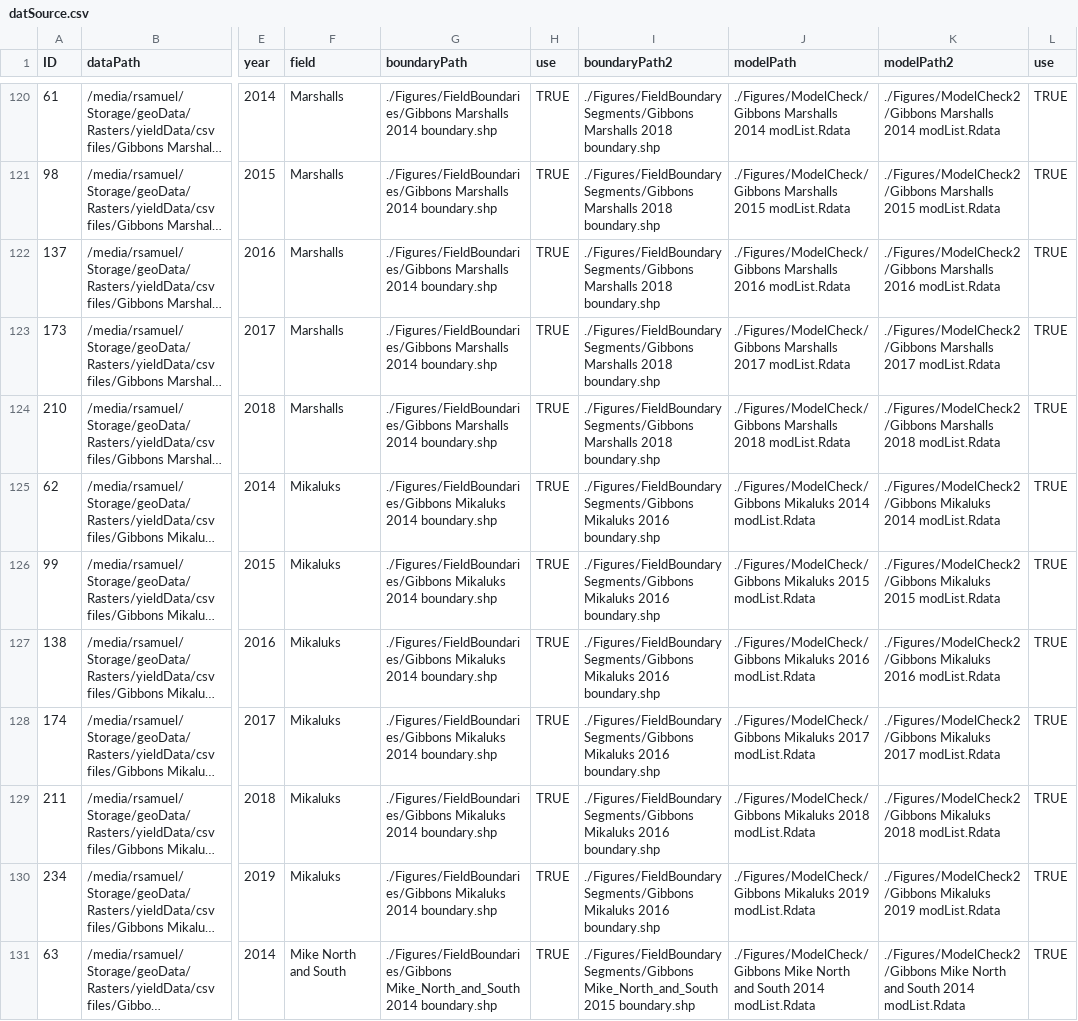
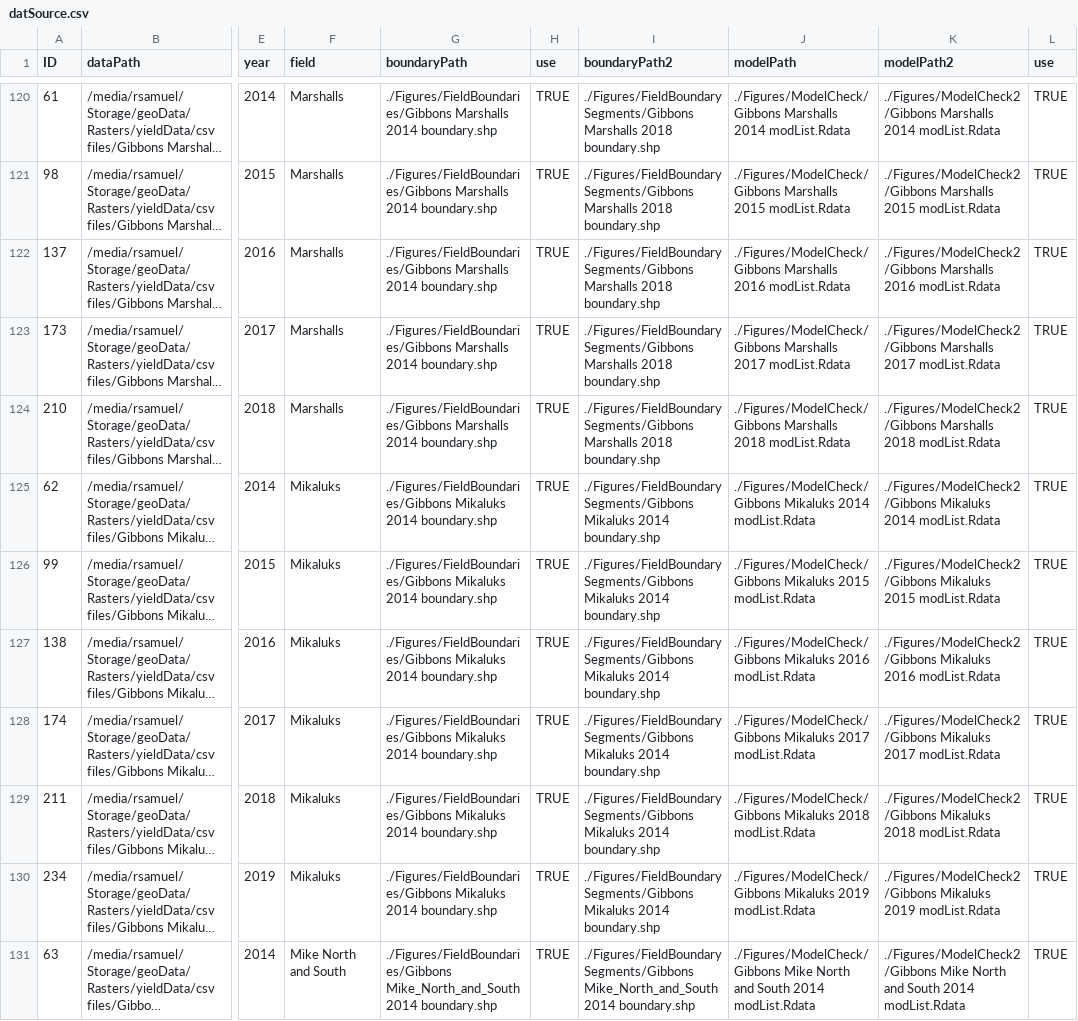
Before and after one commit to samuelVJrobinson/yield-analysis-2021, a CSV file: Data/datSource.csv, drawn as a sheet; only a part is shown, gaps mark what is left out; long unchanged cells end in …; the diff covers the shown part only; the diff names each change by its address in the sheet, - before the commit and + after, or states it on an @@ line.

Commit message:
Updated field boundaries

```diff
--- a/Data/datSource.csv
+++ b/Data/datSource.csv
-I125:I130 (boundaryPath2): ./Figures/FieldBoundarySegments/Gibbons Mikaluks 2016 boundary.shp
+I125:I130 (boundaryPath2): ./Figures/FieldBoundarySegments/Gibbons Mikaluks 2014 boundary.shp
-I131 (boundaryPath2): ./Figures/FieldBoundarySegments/Gibbons Mike_North_and_South 2015 boundary.shp
+I131 (boundaryPath2): ./Figures/FieldBoundarySegments/Gibbons Mike_North_and_South 2014 boundary.shp
```
Also changed, not shown: 160 edited cells elsewhere in this file, 4 other files.
